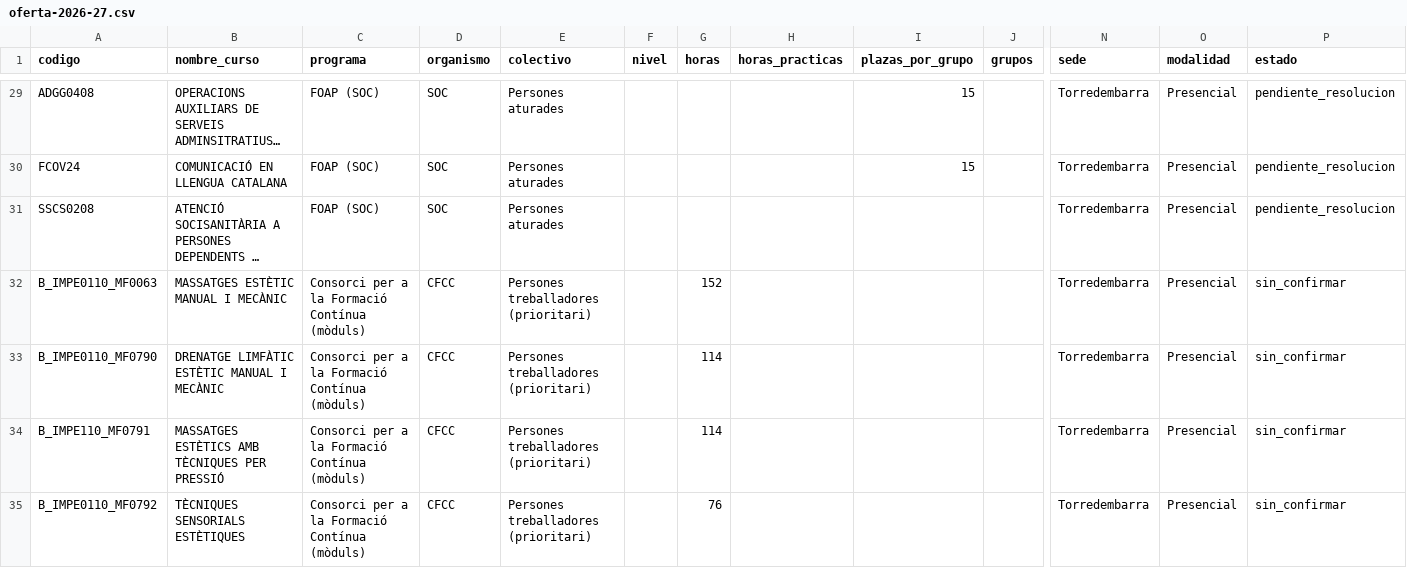
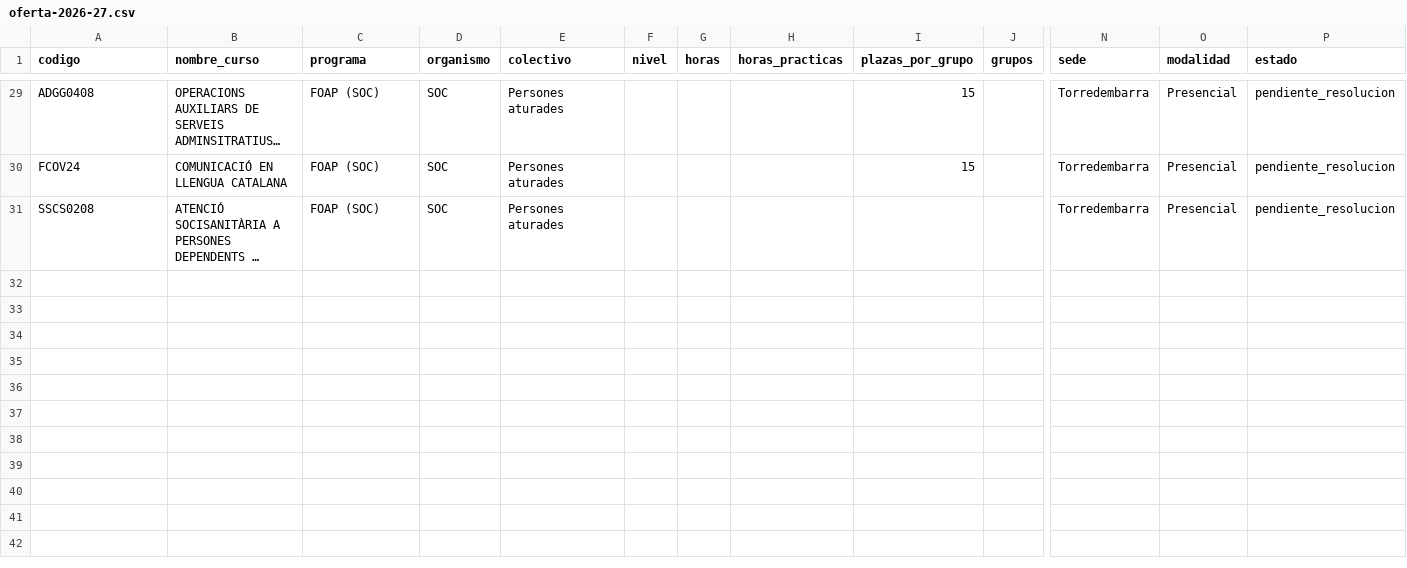
Before and after one commit to MultimediaGerencia/Multimedia, a CSV file: proyectos/whatsapp-ia/conocimiento/oferta-2026-27.csv, drawn as a sheet; only a part is shown, gaps mark what is left out; long unchanged cells end in …; rows hold the shown columns only; the diff names each change by its address in the sheet, - before the commit and + after, or states it on an @@ line.

```diff
--- a/proyectos/whatsapp-ia/conocimiento/oferta-2026-27.csv
+++ b/proyectos/whatsapp-ia/conocimiento/oferta-2026-27.csv
-row 32: B_IMPE0110_MF0063 | MASSATGES ESTÈTIC MANUAL I MECÀNIC | Consorci per a la Formació Contínua (mòduls) | CFCC | Persones treballadores (prioritari) |  | 152 |  |  |  | Torredembarra | Presencial | sin_confirmar
-row 33: B_IMPE0110_MF0790 | DRENATGE LIMFÀTIC ESTÈTIC MANUAL I MECÀNIC | Consorci per a la Formació Contínua (mòduls) | CFCC | Persones treballadores (prioritari) |  | 114 |  |  |  | Torredembarra | Presencial | sin_confirmar
-row 34: B_IMPE110_MF0791 | MASSATGES ESTÈTICS AMB TÈCNIQUES PER PRESSIÓ | Consorci per a la Formació Contínua (mòduls) | CFCC | Persones treballadores (prioritari) |  | 114 |  |  |  | Torredembarra | Presencial | sin_confirmar
-row 35: B_IMPE0110_MF0792 | TÈCNIQUES SENSORIALS ESTÈTIQUES | Consorci per a la Formació Contínua (mòduls) | CFCC | Persones treballadores (prioritari) |  | 76 |  |  |  | Torredembarra | Presencial | sin_confirmar
```
Also changed, not shown: 3 other files.
